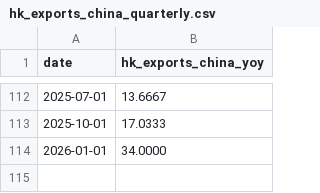
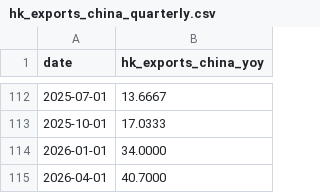
Before and after one commit to 4minutes-chung/Hong-Kong, a CSV file: data/hk_exports_china_quarterly.csv, drawn as a sheet; only a part is shown, gaps mark what is left out.

```diff
--- a/data/hk_exports_china_quarterly.csv
+++ b/data/hk_exports_china_quarterly.csv
@@ -114 +114,2 @@ date,hk_exports_china_yoy
 2026-01-01,34.0000
+2026-04-01,40.7000
```
Also changed, not shown: data/hk_macro_varx_ready.csv, 44 other files.
